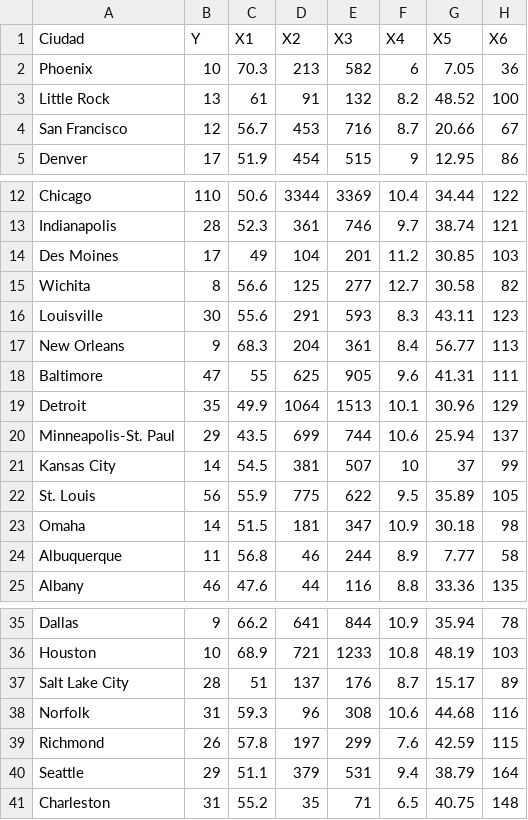
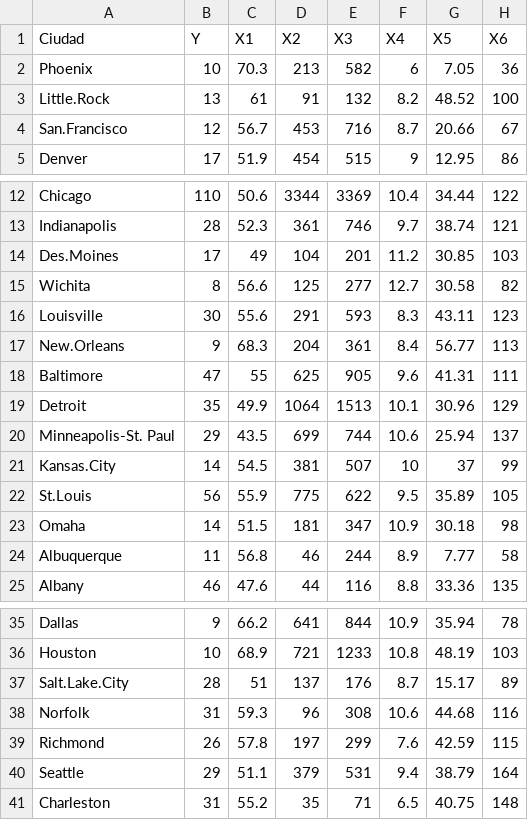
Before and after one commit to amarux/bioestadistica2, a CSV file: contaminacion_usa.csv, drawn as a sheet; only a part is shown, gaps mark what is left out.

Commit message:
Update contaminacion_usa.csv

```diff
--- a/contaminacion_usa.csv
+++ b/contaminacion_usa.csv
@@ -2,4 +2,4 @@ Ciudad	Y	X1	X2	X3	X4	X5	X6
 Phoenix	10	70.3	213	582	6	7.05	36
-Little Rock	13	61	91	132	8.2	48.52	100
-San Francisco	12	56.7	453	716	8.7	20.66	67
+Little.Rock	13	61	91	132	8.2	48.52	100
+San.Francisco	12	56.7	453	716	8.7	20.66	67
 Denver	17	51.9	454	515	9	12.95	86
@@ -13,6 +13,6 @@ Chicago	110	50.6	3344	3369	10.4	34.44	122
 Indianapolis	28	52.3	361	746	9.7	38.74	121
-Des Moines	17	49	104	201	11.2	30.85	103
+Des.Moines	17	49	104	201	11.2	30.85	103
 Wichita	8	56.6	125	277	12.7	30.58	82
 Louisville	30	55.6	291	593	8.3	43.11	123
-New Orleans	9	68.3	204	361	8.4	56.77	113
+New.Orleans	9	68.3	204	361	8.4	56.77	113
 Baltimore	47	55	625	905	9.6	41.31	111
@@ -20,4 +20,4 @@ Detroit	35	49.9	1064	1513	10.1	30.96	129
 Minneapolis-St. Paul	29	43.5	699	744	10.6	25.94	137
-Kansas City	14	54.5	381	507	10	37	99
-St. Louis	56	55.9	775	622	9.5	35.89	105
+Kansas.City	14	54.5	381	507	10	37	99
+St.Louis	56	55.9	775	622	9.5	35.89	105
 Omaha	14	51.5	181	347	10.9	30.18	98
@@ -36,3 +36,3 @@ Dallas	9	66.2	641	844	10.9	35.94	78
 Houston	10	68.9	721	1233	10.8	48.19	103
-Salt Lake City	28	51	137	176	8.7	15.17	89
+Salt.Lake.City	28	51	137	176	8.7	15.17	89
 Norfolk	31	59.3	96	308	10.6	44.68	116
```
